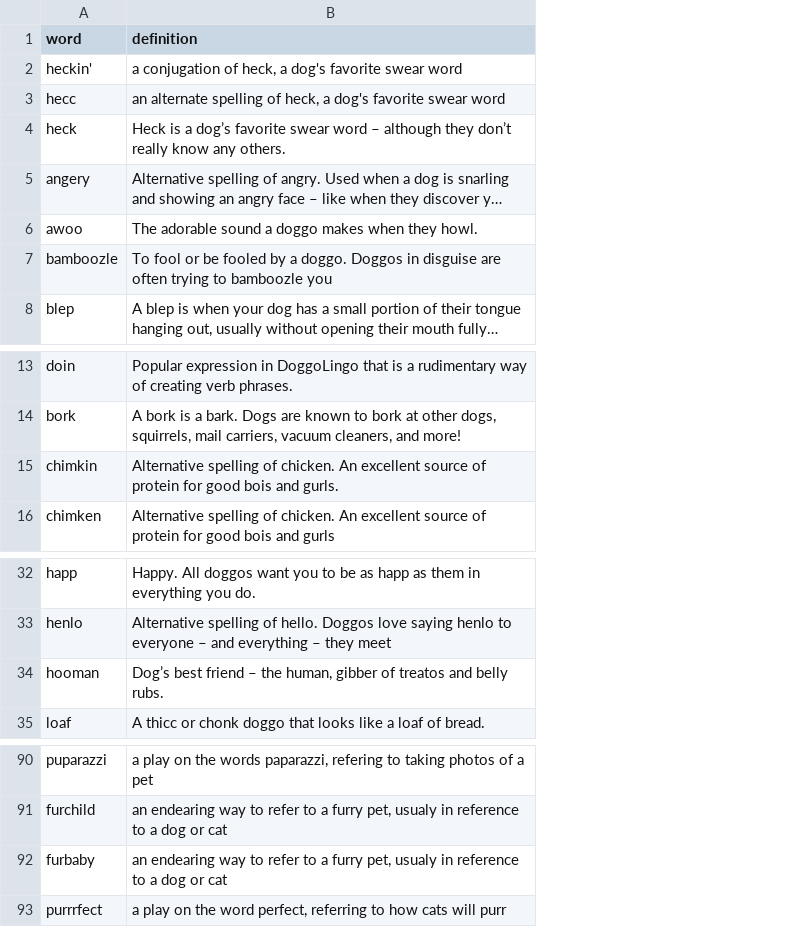
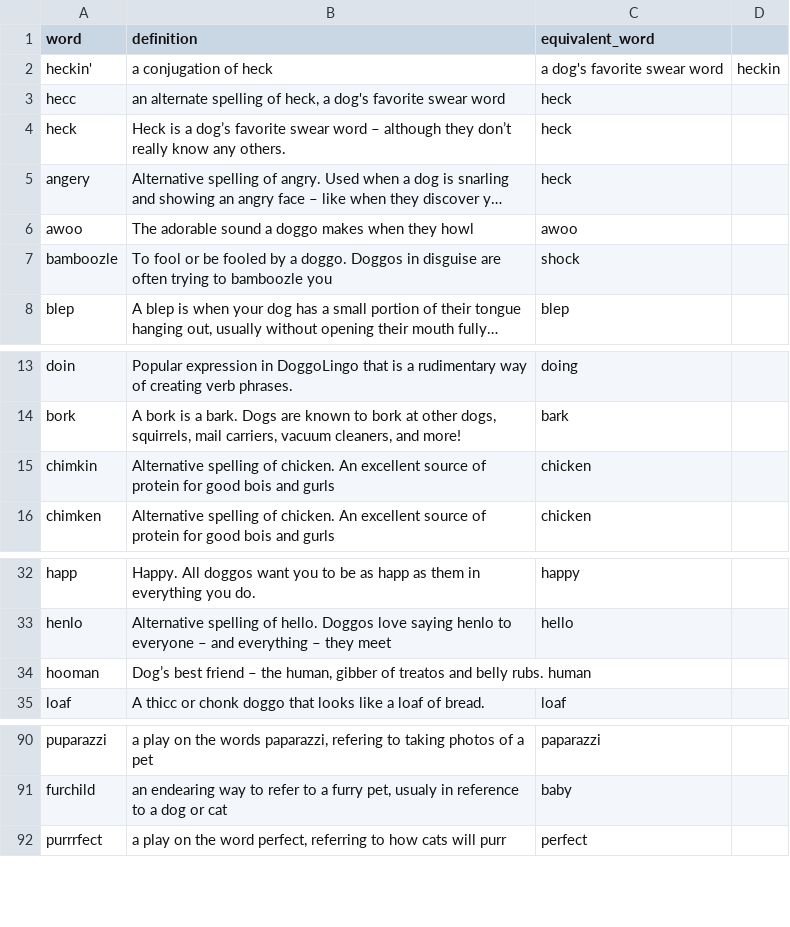
Before and after one commit to lpullela/doggolingo-bench, a CSV file: data/doggolingo_dict.csv, drawn as a sheet; only a part is shown, gaps mark what is left out; long unchanged cells end in …; removed rows and columns are numbered as before the commit, all else as after; the diff names each change by its address in the sheet, - before the commit and + after, or states it on an @@ line.

Commit message:
Create word by word translation of harmful sentences

```diff
--- a/data/doggolingo_dict.csv
+++ b/data/doggolingo_dict.csv
+column C (equivalent_word), rows 2-8: a dog's favorite swear word | heck | heck | heck | awoo | shock | blep; rows 13-16: doing | bark | chicken | chicken; rows 32-35: happy | hello |  | loaf; rows 90-92: paparazzi | baby | perfect
+column D, row 2: heckin
-B2 (definition): a conjugation of heck, a dog's favorite swear word
+B2 (definition): a conjugation of heck
-B6 (definition): …when they howl.
+B6 (definition): …when they howl
-B15 (definition): …bois and gurls.
+B15 (definition): …bois and gurls
-B34 (definition): …belly rubs.
+B34 (definition): …belly rubs. human
-row 92: furbaby | an endearing way to refer to a furry pet, usualy in reference to a dog or cat
```
Also changed, not shown: 4 other files.
